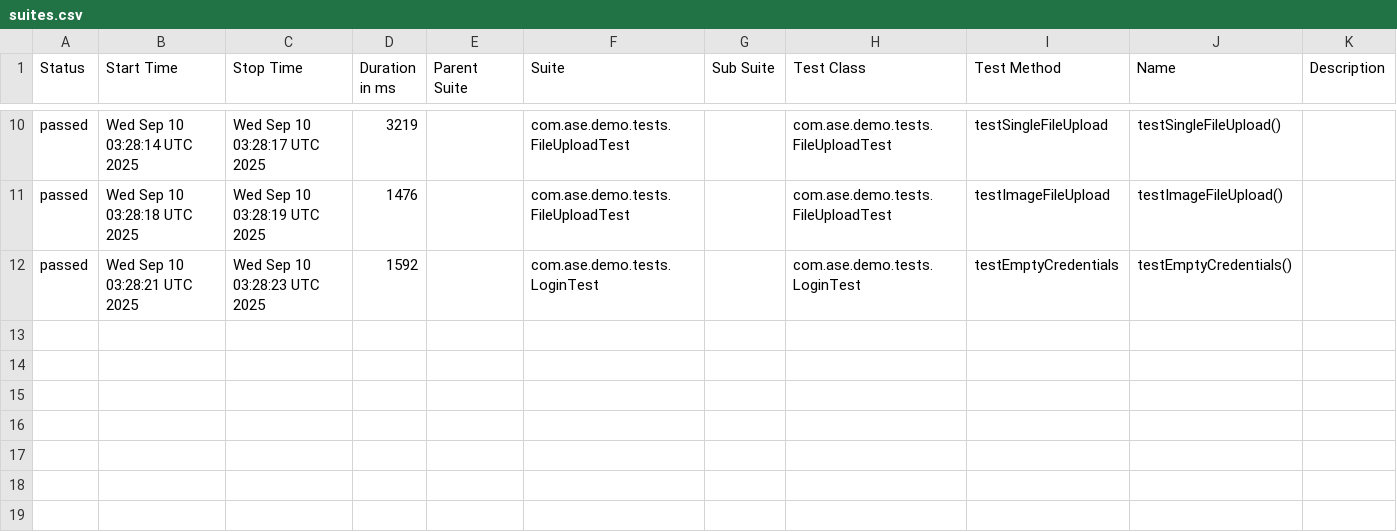
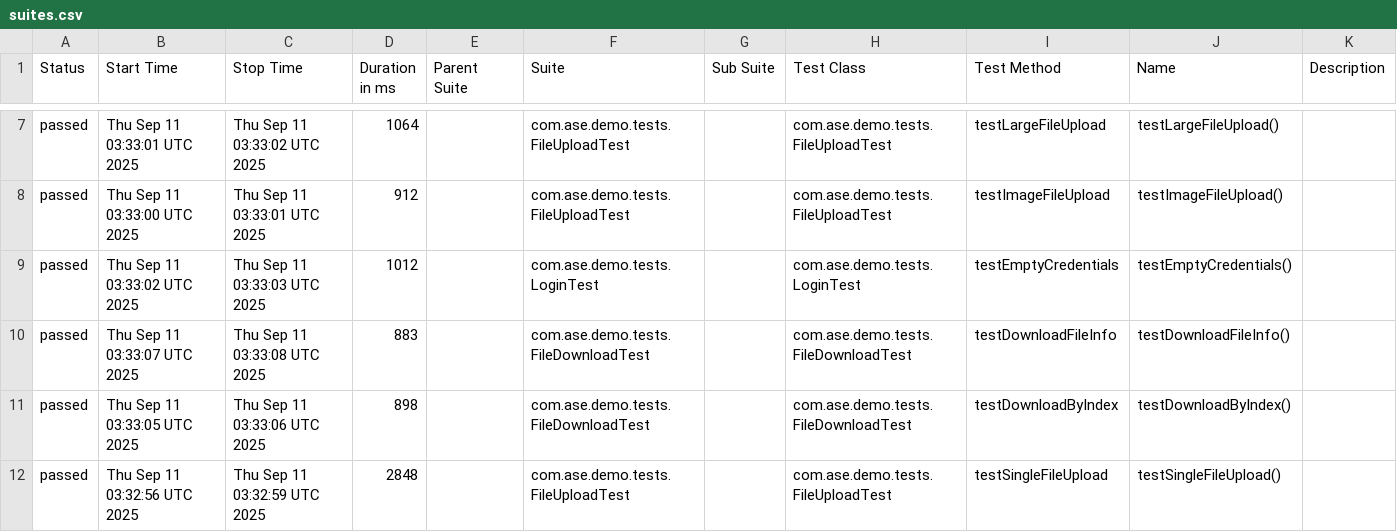
Before and after one commit to Agile-Software-Engineering-25/demo-system-test, a CSV file: full/data/suites.csv, drawn as a sheet; only a part is shown, gaps mark what is left out; the diff covers the shown part only.

```diff
--- a/full/data/suites.csv
+++ b/full/data/suites.csv
@@ -10,3 +7,6 @@
-"passed","Wed Sep 10 03:28:14 UTC 2025","Wed Sep 10 03:28:17 UTC 2025","3219","","com.ase.demo.tests.FileUploadTest","","com.ase.demo.tests.FileUploadTest","testSingleFileUpload","testSingleFileUpload()",""
-"passed","Wed Sep 10 03:28:18 UTC 2025","Wed Sep 10 03:28:19 UTC 2025","1476","","com.ase.demo.tests.FileUploadTest","","com.ase.demo.tests.FileUploadTest","testImageFileUpload","testImageFileUpload()",""
-"passed","Wed Sep 10 03:28:21 UTC 2025","Wed Sep 10 03:28:23 UTC 2025","1592","","com.ase.demo.tests.LoginTest","","com.ase.demo.tests.LoginTest","testEmptyCredentials","testEmptyCredentials()",""
+"passed","Thu Sep 11 03:33:01 UTC 2025","Thu Sep 11 03:33:02 UTC 2025","1064","","com.ase.demo.tests.FileUploadTest","","com.ase.demo.tests.FileUploadTest","testLargeFileUpload","testLargeFileUpload()",""
+"passed","Thu Sep 11 03:33:00 UTC 2025","Thu Sep 11 03:33:01 UTC 2025","912","","com.ase.demo.tests.FileUploadTest","","com.ase.demo.tests.FileUploadTest","testImageFileUpload","testImageFileUpload()",""
+"passed","Thu Sep 11 03:33:02 UTC 2025","Thu Sep 11 03:33:03 UTC 2025","1012","","com.ase.demo.tests.LoginTest","","com.ase.demo.tests.LoginTest","testEmptyCredentials","testEmptyCredentials()",""
+"passed","Thu Sep 11 03:33:07 UTC 2025","Thu Sep 11 03:33:08 UTC 2025","883","","com.ase.demo.tests.FileDownloadTest","","com.ase.demo.tests.FileDownloadTest","testDownloadFileInfo","testDownloadFileInfo()",""
+"passed","Thu Sep 11 03:33:05 UTC 2025","Thu Sep 11 03:33:06 UTC 2025","898","","com.ase.demo.tests.FileDownloadTest","","com.ase.demo.tests.FileDownloadTest","testDownloadByIndex","testDownloadByIndex()",""
+"passed","Thu Sep 11 03:32:56 UTC 2025","Thu Sep 11 03:32:59 UTC 2025","2848","","com.ase.demo.tests.FileUploadTest","","com.ase.demo.tests.FileUploadTest","testSingleFileUpload","testSingleFileUpload()",""
```
Also changed, not shown: 3 removed rows and 25 edited cells elsewhere in this file, 36 other files.
